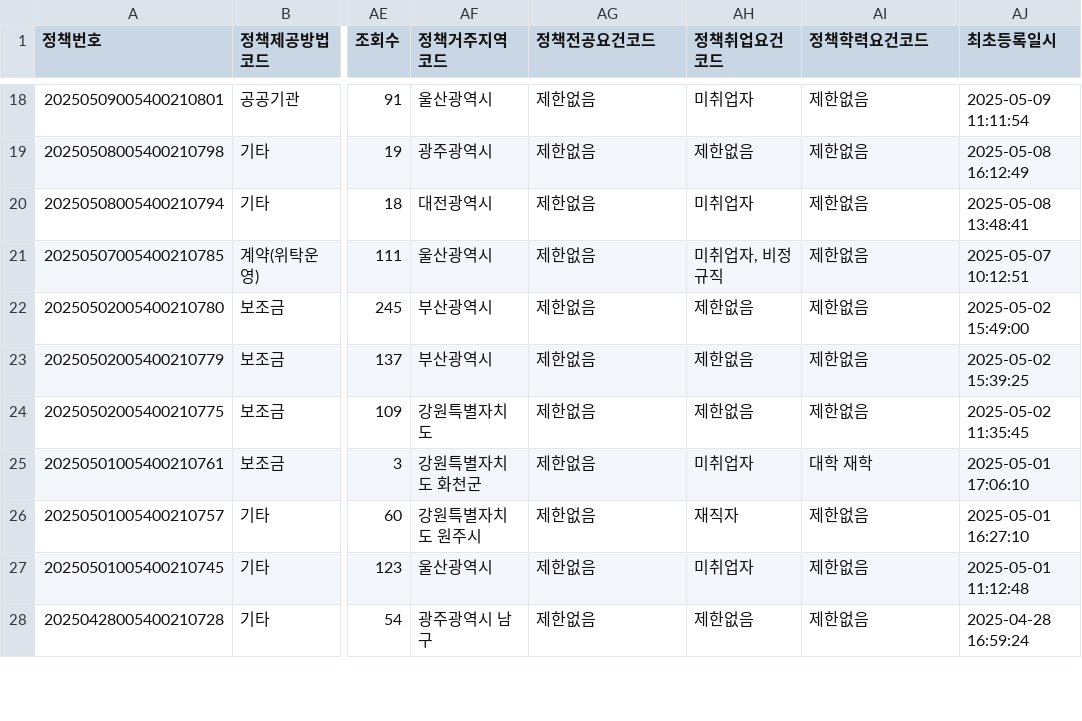
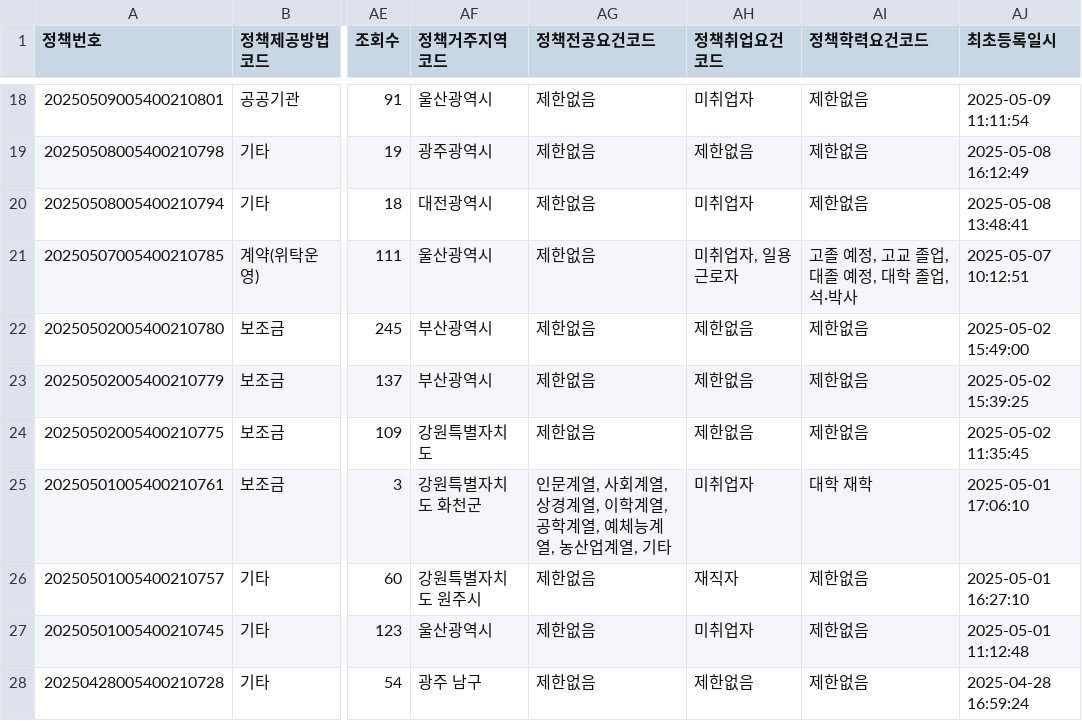
Before and after one commit to SKNETWORKS-FAMILY-AICAMP/SKN10-FINAL-5Team, a CSV file: data/청년정책목록_전처리완료_2025-06-17.csv, drawn as a sheet; only a part is shown, gaps mark what is left out; the diff covers the shown part only; the diff names each change by its address in the sheet, - before the commit and + after, or states it on an @@ line.

```diff
--- a/data/청년정책목록_전처리완료_2025-06-17.csv
+++ b/data/청년정책목록_전처리완료_2025-06-17.csv
-AH21 (정책취업요건코드): 미취업자, 비정규직
+AH21 (정책취업요건코드): 미취업자, 일용근로자
-AI21 (정책학력요건코드): 제한없음
+AI21 (정책학력요건코드): 고졸 예정, 고교 졸업, 대졸 예정, 대학 졸업, 석·박사
-AG25 (정책전공요건코드): 제한없음
+AG25 (정책전공요건코드): 인문계열, 사회계열, 상경계열, 이학계열, 공학계열, 예체능계열, 농산업계열, 기타
-AF28 (정책거주지역코드): 광주광역시 남구
+AF28 (정책거주지역코드): 광주 남구
```
Also changed, not shown: 63 edited cells elsewhere in this file, 10 other files.
